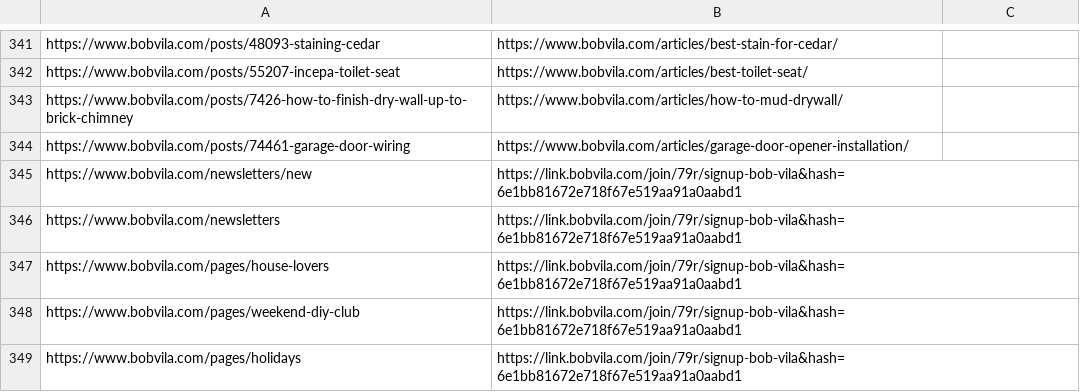
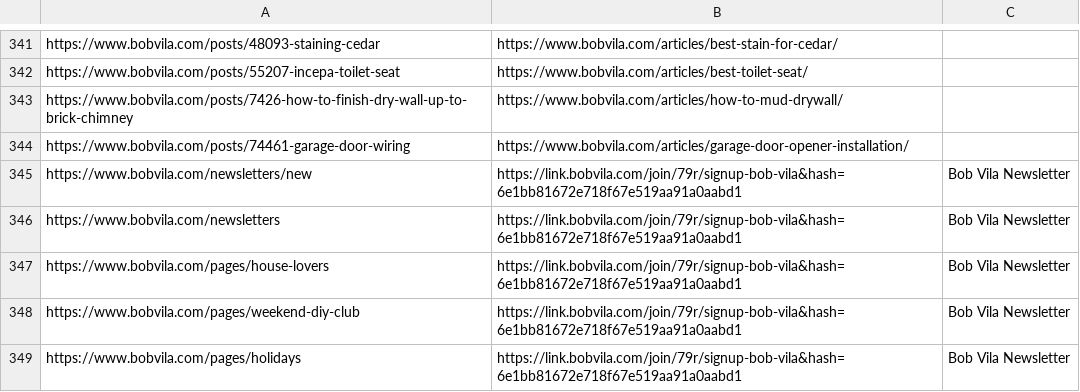
Before and after one commit to regular-alves/temp, a CSV file: bv-cms-source-code-redirects.csv, drawn as a sheet; only a part is shown, gaps mark what is left out; the diff covers the shown part only.

```diff
--- a/bv-cms-source-code-redirects.csv
+++ b/bv-cms-source-code-redirects.csv
@@ -345,5 +345,5 @@
-"https://www.bobvila.com/newsletters/new","https://link.bobvila.com/join/79r/signup-bob-vila&hash=6e1bb81672e718f67e519aa91a0aabd1"
-"https://www.bobvila.com/newsletters","https://link.bobvila.com/join/79r/signup-bob-vila&hash=6e1bb81672e718f67e519aa91a0aabd1"
-"https://www.bobvila.com/pages/house-lovers","https://link.bobvila.com/join/79r/signup-bob-vila&hash=6e1bb81672e718f67e519aa91a0aabd1"
-"https://www.bobvila.com/pages/weekend-diy-club","https://link.bobvila.com/join/79r/signup-bob-vila&hash=6e1bb81672e718f67e519aa91a0aabd1"
-"https://www.bobvila.com/pages/holidays","https://link.bobvila.com/join/79r/signup-bob-vila&hash=6e1bb81672e718f67e519aa91a0aabd1"
+https://www.bobvila.com/newsletters/new,https://link.bobvila.com/join/79r/signup-bob-vila&hash=6e1bb81672e718f67e519aa91a0aabd1,Bob Vila Newsletter
+https://www.bobvila.com/newsletters,https://link.bobvila.com/join/79r/signup-bob-vila&hash=6e1bb81672e718f67e519aa91a0aabd1,Bob Vila Newsletter
+https://www.bobvila.com/pages/house-lovers,https://link.bobvila.com/join/79r/signup-bob-vila&hash=6e1bb81672e718f67e519aa91a0aabd1,Bob Vila Newsletter
+https://www.bobvila.com/pages/weekend-diy-club,https://link.bobvila.com/join/79r/signup-bob-vila&hash=6e1bb81672e718f67e519aa91a0aabd1,Bob Vila Newsletter
+https://www.bobvila.com/pages/holidays,https://link.bobvila.com/join/79r/signup-bob-vila&hash=6e1bb81672e718f67e519aa91a0aabd1,Bob Vila Newsletter
```
Also changed, not shown: 27 edited cells elsewhere in this file.
